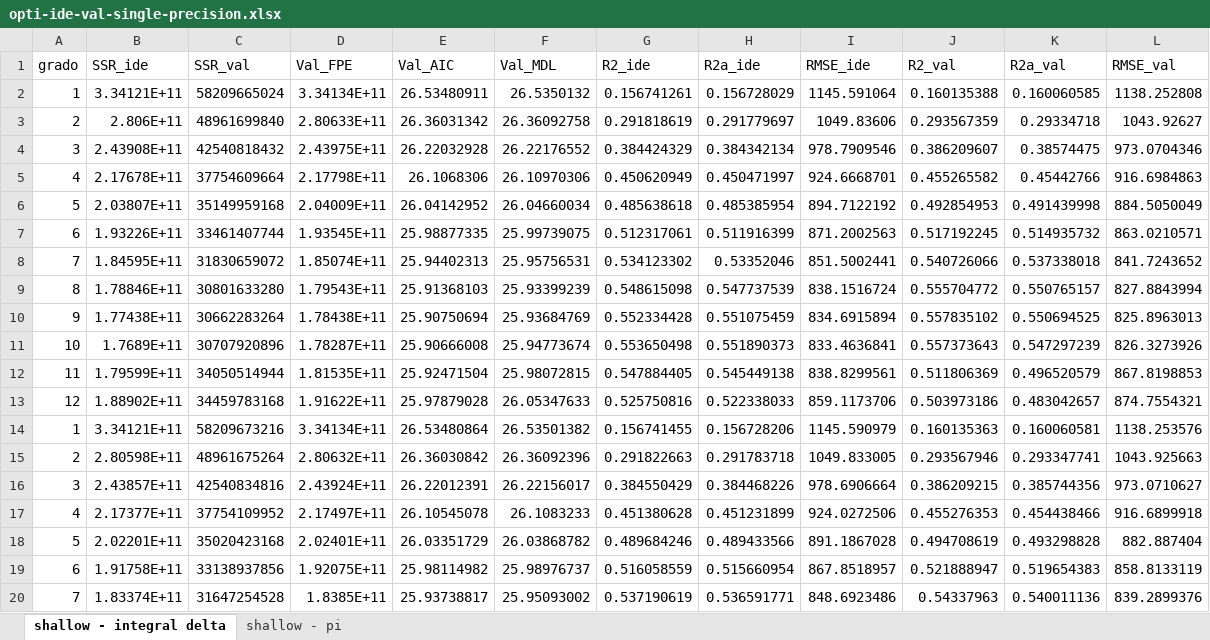
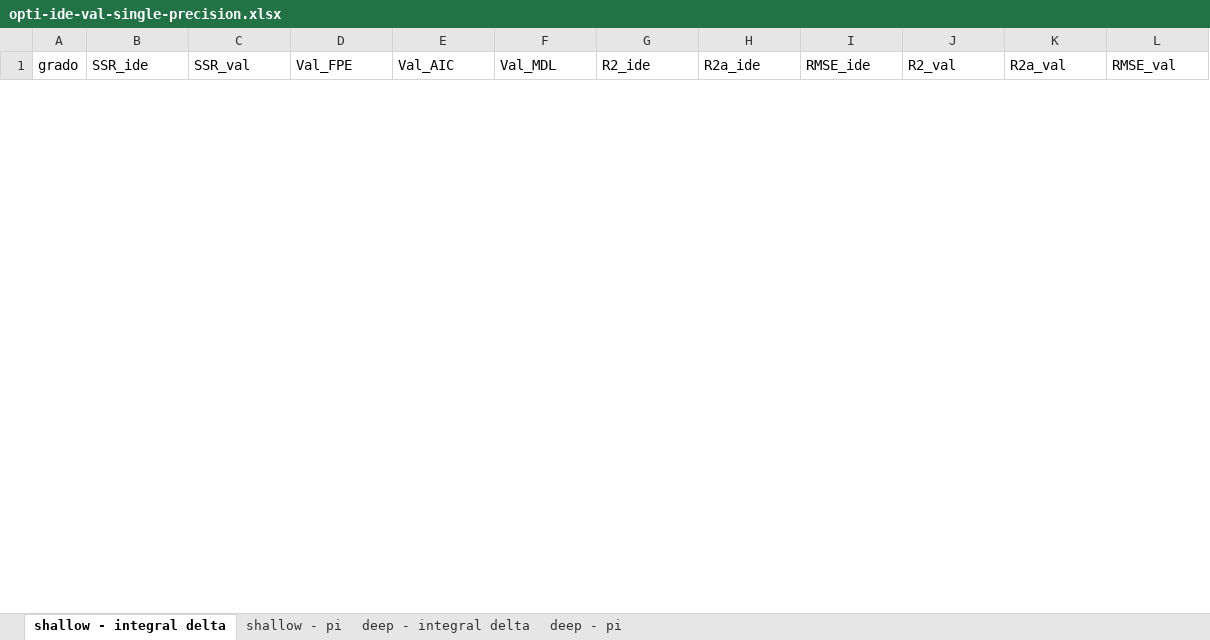
Before and after one commit to justshim/CTM-s, an Excel workbook: model/optimization/matlab/opti-ide-val-single-precision.xlsx, sheet shallow - integral delta, drawn as a sheet; only a part is shown; values as stored, in another font and other column widths than the file's, no borders; removed rows and columns are numbered as before the commit, all else as after; the diff covers the shown part only; the diff names each change by its address in the sheet, - before the commit and + after, or states it on an @@ line.

Commit message:
modellizzazione finita

```diff
--- a/model/optimization/matlab/opti-ide-val-single-precision.xlsx (sheet shallow - integral delta)
+++ b/model/optimization/matlab/opti-ide-val-single-precision.xlsx (sheet shallow - integral delta)
+sheet tab: deep - integral delta
+sheet tab: deep - pi
-row 2: 1 | 3.34121E+11 | 58209665024 | 3.34134E+11 | 26.53480911 | 26.5350132 | 0.156741261 | 0.156728029 | 1145.591064 | 0.160135388 | 0.160060585 | 1138.252808
-row 3: 2 | 2.806E+11 | 48961699840 | 2.80633E+11 | 26.36031342 | 26.36092758 | 0.291818619 | 0.291779697 | 1049.83606 | 0.293567359 | 0.29334718 | 1043.92627
-row 4: 3 | 2.43908E+11 | 42540818432 | 2.43975E+11 | 26.22032928 | 26.22176552 | 0.384424329 | 0.384342134 | 978.7909546 | 0.386209607 | 0.38574475 | 973.0704346
-row 5: 4 | 2.17678E+11 | 37754609664 | 2.17798E+11 | 26.1068306 | 26.10970306 | 0.450620949 | 0.450471997 | 924.6668701 | 0.455265582 | 0.45442766 | 916.6984863
-row 6: 5 | 2.03807E+11 | 35149959168 | 2.04009E+11 | 26.04142952 | 26.04660034 | 0.485638618 | 0.485385954 | 894.7122192 | 0.492854953 | 0.491439998 | 884.5050049
-row 7: 6 | 1.93226E+11 | 33461407744 | 1.93545E+11 | 25.98877335 | 25.99739075 | 0.512317061 | 0.511916399 | 871.2002563 | 0.517192245 | 0.514935732 | 863.0210571
-row 8: 7 | 1.84595E+11 | 31830659072 | 1.85074E+11 | 25.94402313 | 25.95756531 | 0.534123302 | 0.53352046 | 851.5002441 | 0.540726066 | 0.537338018 | 841.7243652
-row 9: 8 | 1.78846E+11 | 30801633280 | 1.79543E+11 | 25.91368103 | 25.93399239 | 0.548615098 | 0.547737539 | 838.1516724 | 0.555704772 | 0.550765157 | 827.8843994
-row 10: 9 | 1.77438E+11 | 30662283264 | 1.78438E+11 | 25.90750694 | 25.93684769 | 0.552334428 | 0.551075459 | 834.6915894 | 0.557835102 | 0.550694525 | 825.8963013
-row 11: 10 | 1.7689E+11 | 30707920896 | 1.78287E+11 | 25.90666008 | 25.94773674 | 0.553650498 | 0.551890373 | 833.4636841 | 0.557373643 | 0.547297239 | 826.3273926
-row 12: 11 | 1.79599E+11 | 34050514944 | 1.81535E+11 | 25.92471504 | 25.98072815 | 0.547884405 | 0.545449138 | 838.8299561 | 0.511806369 | 0.496520579 | 867.8198853
-row 13: 12 | 1.88902E+11 | 34459783168 | 1.91622E+11 | 25.97879028 | 26.05347633 | 0.525750816 | 0.522338033 | 859.1173706 | 0.503973186 | 0.483042657 | 874.7554321
-row 14: 1 | 3.34121E+11 | 58209673216 | 3.34134E+11 | 26.53480864 | 26.53501382 | 0.156741455 | 0.156728206 | 1145.590979 | 0.160135363 | 0.160060581 | 1138.253576
-row 15: 2 | 2.80598E+11 | 48961675264 | 2.80632E+11 | 26.36030842 | 26.36092396 | 0.291822663 | 0.291783718 | 1049.833005 | 0.293567946 | 0.293347741 | 1043.925663
-row 16: 3 | 2.43857E+11 | 42540834816 | 2.43924E+11 | 26.22012391 | 26.22156017 | 0.384550429 | 0.384468226 | 978.6906664 | 0.386209215 | 0.385744356 | 973.0710627
-row 17: 4 | 2.17377E+11 | 37754109952 | 2.17497E+11 | 26.10545078 | 26.1083233 | 0.451380628 | 0.451231899 | 924.0272506 | 0.455276353 | 0.454438466 | 916.6899918
-row 18: 5 | 2.02201E+11 | 35020423168 | 2.02401E+11 | 26.03351729 | 26.03868782 | 0.489684246 | 0.489433566 | 891.1867028 | 0.494708619 | 0.493298828 | 882.887404
-row 19: 6 | 1.91758E+11 | 33138937856 | 1.92075E+11 | 25.98114982 | 25.98976737 | 0.516058559 | 0.515660954 | 867.8518957 | 0.521888947 | 0.519654383 | 858.8133119
-row 20: 7 | 1.83374E+11 | 31647254528 | 1.8385E+11 | 25.93738817 | 25.95093002 | 0.537190619 | 0.536591771 | 848.6923486 | 0.54337963 | 0.540011136 | 839.2899376
```
Also changed, not shown: 12 added rows and 8 removed rows elsewhere in this sheet, sheet shallow - pi, 7 other files.
